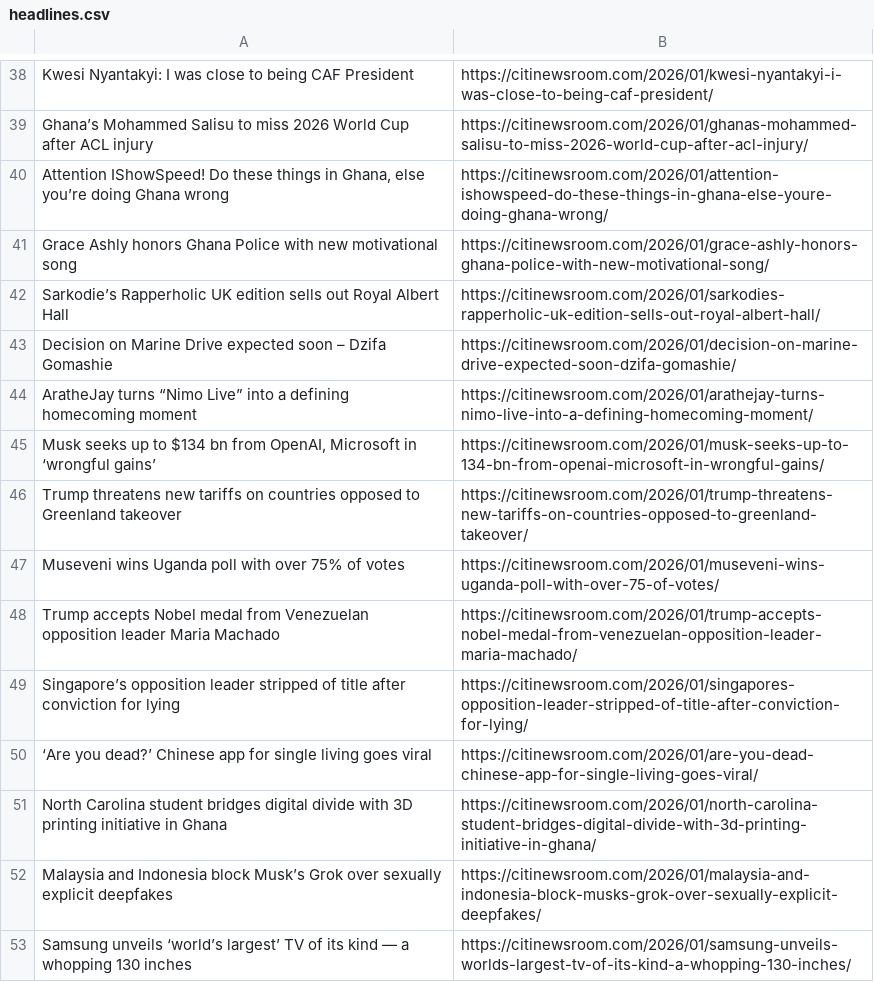
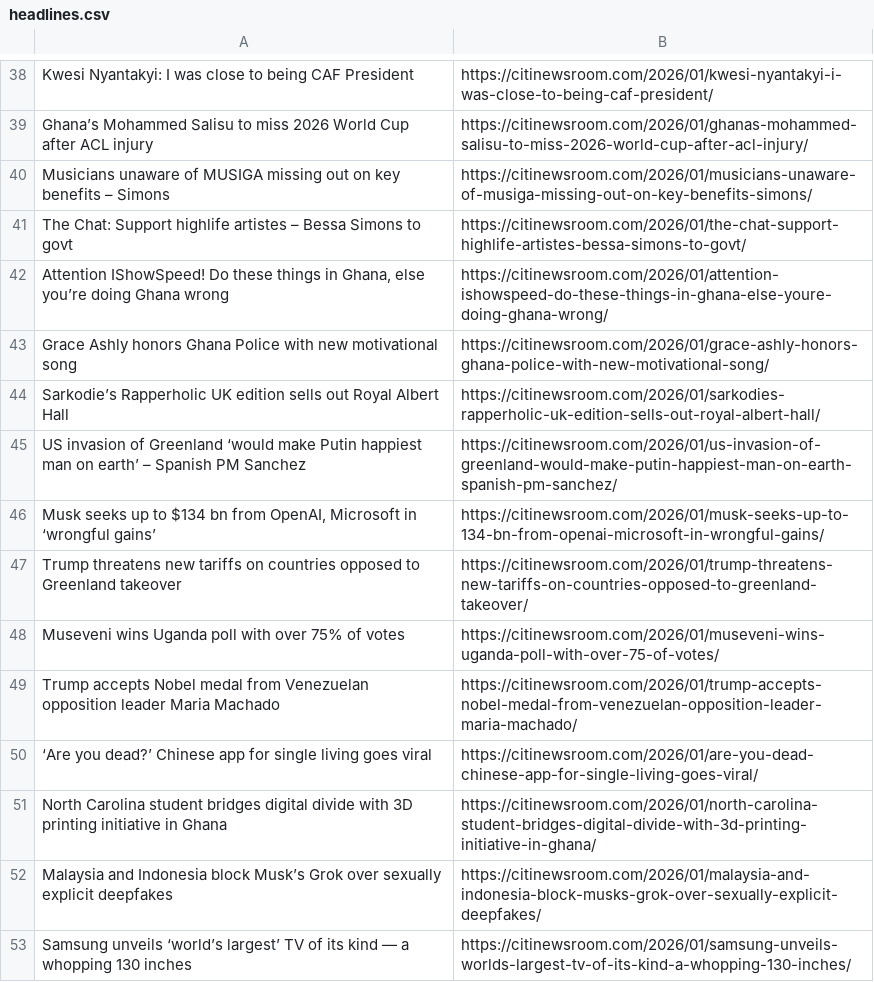
Before and after one commit to Annerquaye/citi-scraper, a CSV file: data/headlines.csv, drawn as a sheet; only a part is shown, gaps mark what is left out; the diff covers the shown part only.

```diff
--- a/data/headlines.csv
+++ b/data/headlines.csv
@@ -39,2 +39,4 @@ Kwesi Nyantakyi: I was close to being CAF President,https://citinewsroom.com/202
 Ghana’s Mohammed Salisu to miss 2026 World Cup after ACL injury,https://citinewsroom.com/2026/01/ghanas-mohammed-salisu-to-miss-2026-world-cup-after-acl-injury/
+Musicians unaware of MUSIGA missing out on key benefits – Simons,https://citinewsroom.com/2026/01/musicians-unaware-of-musiga-missing-out-on-key-benefits-simons/
+The Chat: Support highlife artistes – Bessa Simons to govt,https://citinewsroom.com/2026/01/the-chat-support-highlife-artistes-bessa-simons-to-govt/
 "Attention IShowSpeed! Do these things in Ghana, else you’re doing Ghana wrong",https://citinewsroom.com/2026/01/attention-ishowspeed-do-these-things-in-ghana-else-youre-doing-ghana-wrong/
@@ -42,4 +44,3 @@ Grace Ashly honors Ghana Police with new motivational song,https://citinewsroom.
 Sarkodie’s Rapperholic UK edition sells out Royal Albert Hall,https://citinewsroom.com/2026/01/sarkodies-rapperholic-uk-edition-sells-out-royal-albert-hall/
-Decision on Marine Drive expected soon – Dzifa Gomashie,https://citinewsroom.com/2026/01/decision-on-marine-drive-expected-soon-dzifa-gomashie/
-AratheJay turns “Nimo Live” into a defining homecoming moment,https://citinewsroom.com/2026/01/arathejay-turns-nimo-live-into-a-defining-homecoming-moment/
+US invasion of Greenland ‘would make Putin happiest man on earth’  – Spanish PM Sanchez,https://citinewsroom.com/2026/01/us-invasion-of-greenland-would-make-putin-happiest-man-on-earth-spanish-pm-sanchez/
 "Musk seeks up to $134 bn from OpenAI, Microsoft in ‘wrongful gains’",https://citinewsroom.com/2026/01/musk-seeks-up-to-134-bn-from-openai-microsoft-in-wrongful-gains/
@@ -48,3 +49,2 @@ Museveni wins Uganda poll with over 75% of votes,https://citinewsroom.com/2026/0
 Trump accepts Nobel medal from Venezuelan opposition leader Maria Machado,https://citinewsroom.com/2026/01/trump-accepts-nobel-medal-from-venezuelan-opposition-leader-maria-machado/
-Singapore’s opposition leader stripped of title after conviction for lying,https://citinewsroom.com/2026/01/singapores-opposition-leader-stripped-of-title-after-conviction-for-lying/
 ‘Are you dead?’ Chinese app for single living goes viral,https://citinewsroom.com/2026/01/are-you-dead-chinese-app-for-single-living-goes-viral/
```
Also changed, not shown: 26 added rows and 26 removed rows elsewhere in this file.
